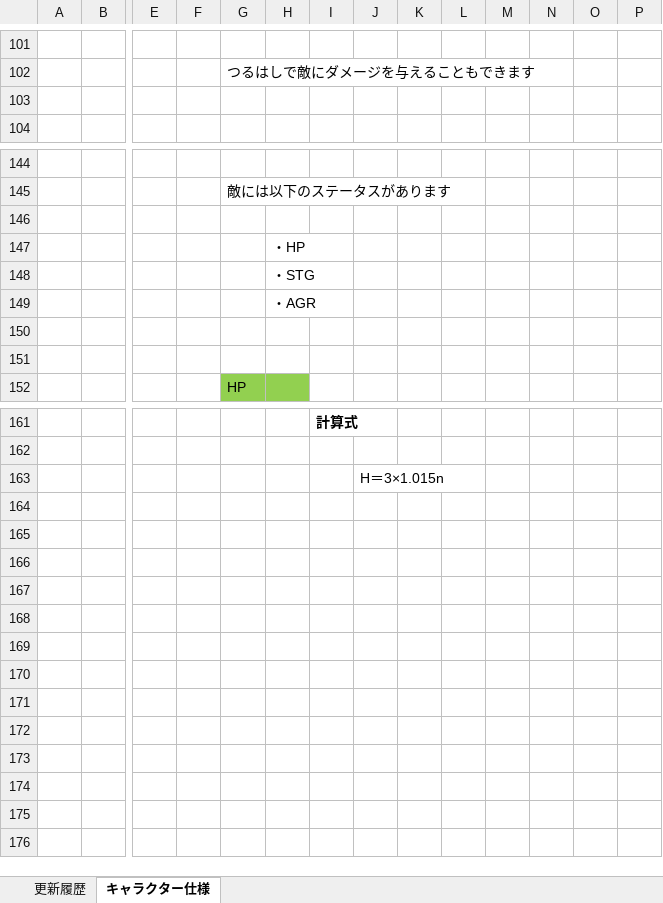
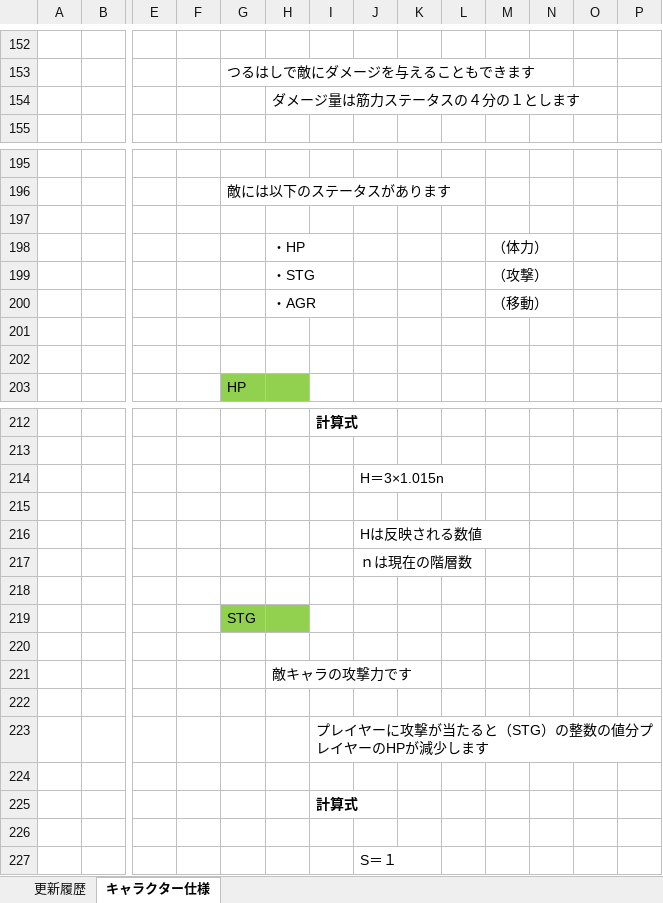
Before and after one commit to TY-110213/DUYD, an Excel workbook: Document/300_DUYDキャラクター仕様.xlsx, sheet キャラクター仕様, drawn as a sheet; only a part is shown, gaps mark what is left out; values as stored, in another font and other column widths than the file's, no borders; charts and pictures not drawn; addresses are those after the commit; rows hold the shown columns only; the diff covers the shown part only; the diff names each change by its address in the sheet, - before the commit and + after, or states it on an @@ line.

```diff
--- a/Document/300_DUYDキャラクター仕様.xlsx (sheet キャラクター仕様)
+++ b/Document/300_DUYDキャラクター仕様.xlsx (sheet キャラクター仕様)
-H154: (empty)
+H154: ダメージ量は筋力ステータスの４分の１とします
-M198: (empty)
+M198: （体力）
-M199: (empty)
+M199: （攻撃）
-M200: (empty)
+M200: （移動）
+row 215: (empty)
+row 216:  |  |  |  |  |  |  | Hは反映される数値
+row 217:  |  |  |  |  |  |  | ｎは現在の階層数
+row 218: (empty)
+row 219:  |  |  |  | STG
+row 220: (empty)
+row 221:  |  |  |  |  | 敵キャラの攻撃力です
+row 222: (empty)
+row 223:  |  |  |  |  |  | プレイヤーに攻撃が当たると（STG）の整数の値分プレイヤーのHPが減少します
+row 224: (empty)
+row 225:  |  |  |  |  |  | 計算式
+row 226: (empty)
+row 227:  |  |  |  |  |  |  | S＝１
```
Also changed, not shown: 51 added rows elsewhere in this sheet, charts or pictures, Document/200_DUYDマップ仕様.xlsx.
